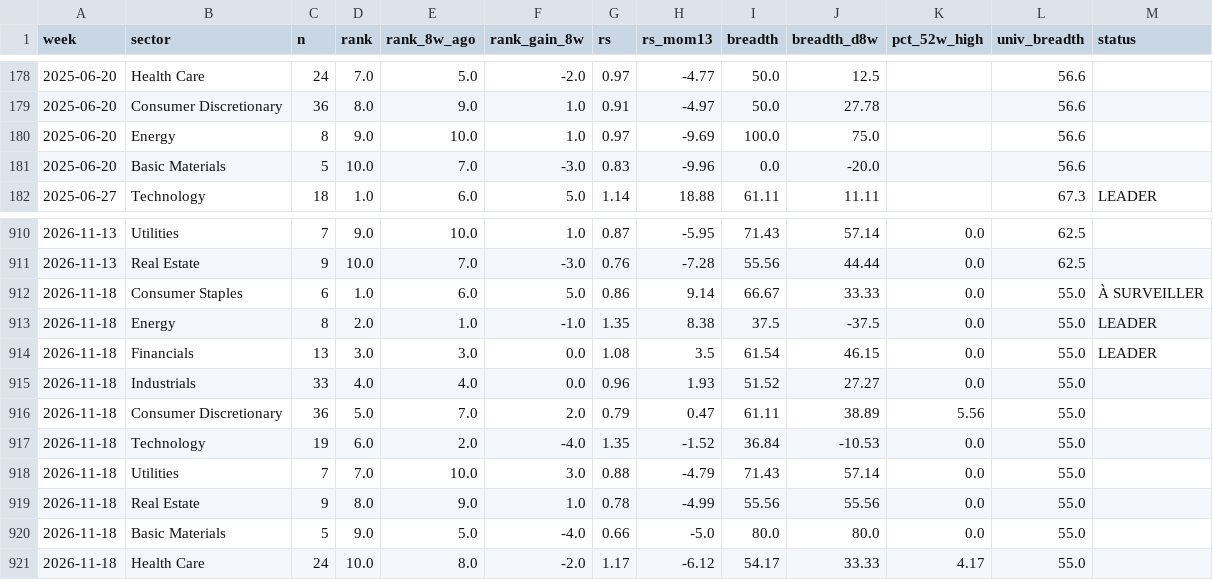
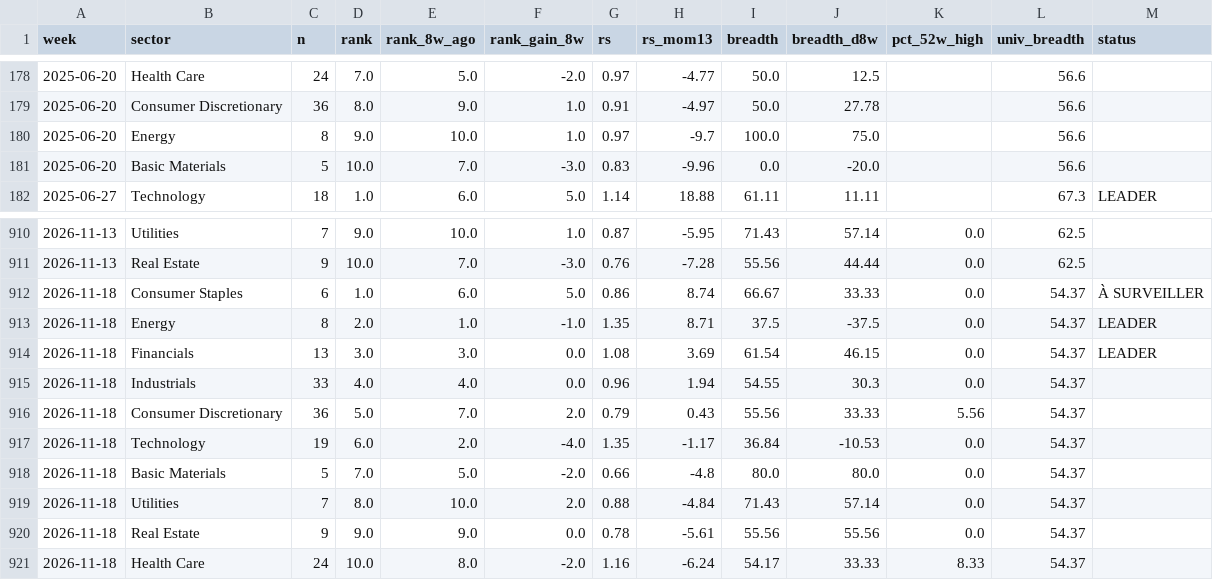
Before and after one commit to BackupBackupFede/ROTATION, a CSV file: history_fr.csv, drawn as a sheet; only a part is shown, gaps mark what is left out.

```diff
--- a/history_fr.csv
+++ b/history_fr.csv
@@ -179,3 +179,3 @@
 2025-06-20,Consumer Discretionary,36,8.0,9.0,1.0,0.91,-4.97,50.0,27.78,,56.6,
-2025-06-20,Energy,8,9.0,10.0,1.0,0.97,-9.69,100.0,75.0,,56.6,
+2025-06-20,Energy,8,9.0,10.0,1.0,0.97,-9.7,100.0,75.0,,56.6,
 2025-06-20,Basic Materials,5,10.0,7.0,-3.0,0.83,-9.96,0.0,-20.0,,56.6,
@@ -911,11 +911,11 @@
 2026-11-13,Real Estate,9,10.0,7.0,-3.0,0.76,-7.28,55.56,44.44,0.0,62.5,
-2026-11-18,Consumer Staples,6,1.0,6.0,5.0,0.86,9.14,66.67,33.33,0.0,55.0,À SURVEILLER
-2026-11-18,Energy,8,2.0,1.0,-1.0,1.35,8.38,37.5,-37.5,0.0,55.0,LEADER
-2026-11-18,Financials,13,3.0,3.0,0.0,1.08,3.5,61.54,46.15,0.0,55.0,LEADER
-2026-11-18,Industrials,33,4.0,4.0,0.0,0.96,1.93,51.52,27.27,0.0,55.0,
-2026-11-18,Consumer Discretionary,36,5.0,7.0,2.0,0.79,0.47,61.11,38.89,5.56,55.0,
-2026-11-18,Technology,19,6.0,2.0,-4.0,1.35,-1.52,36.84,-10.53,0.0,55.0,
-2026-11-18,Utilities,7,7.0,10.0,3.0,0.88,-4.79,71.43,57.14,0.0,55.0,
-2026-11-18,Real Estate,9,8.0,9.0,1.0,0.78,-4.99,55.56,55.56,0.0,55.0,
-2026-11-18,Basic Materials,5,9.0,5.0,-4.0,0.66,-5.0,80.0,80.0,0.0,55.0,
-2026-11-18,Health Care,24,10.0,8.0,-2.0,1.17,-6.12,54.17,33.33,4.17,55.0,
+2026-11-18,Consumer Staples,6,1.0,6.0,5.0,0.86,8.74,66.67,33.33,0.0,54.37,À SURVEILLER
+2026-11-18,Energy,8,2.0,1.0,-1.0,1.35,8.71,37.5,-37.5,0.0,54.37,LEADER
+2026-11-18,Financials,13,3.0,3.0,0.0,1.08,3.69,61.54,46.15,0.0,54.37,LEADER
+2026-11-18,Industrials,33,4.0,4.0,0.0,0.96,1.94,54.55,30.3,0.0,54.37,
+2026-11-18,Consumer Discretionary,36,5.0,7.0,2.0,0.79,0.43,55.56,33.33,5.56,54.37,
+2026-11-18,Technology,19,6.0,2.0,-4.0,1.35,-1.17,36.84,-10.53,0.0,54.37,
+2026-11-18,Basic Materials,5,7.0,5.0,-2.0,0.66,-4.8,80.0,80.0,0.0,54.37,
+2026-11-18,Utilities,7,8.0,10.0,2.0,0.88,-4.84,71.43,57.14,0.0,54.37,
+2026-11-18,Real Estate,9,9.0,9.0,0.0,0.78,-5.61,55.56,55.56,0.0,54.37,
+2026-11-18,Health Care,24,10.0,8.0,-2.0,1.16,-6.24,54.17,33.33,8.33,54.37,
```
Also changed, not shown: history_us.csv, 2 other files.
